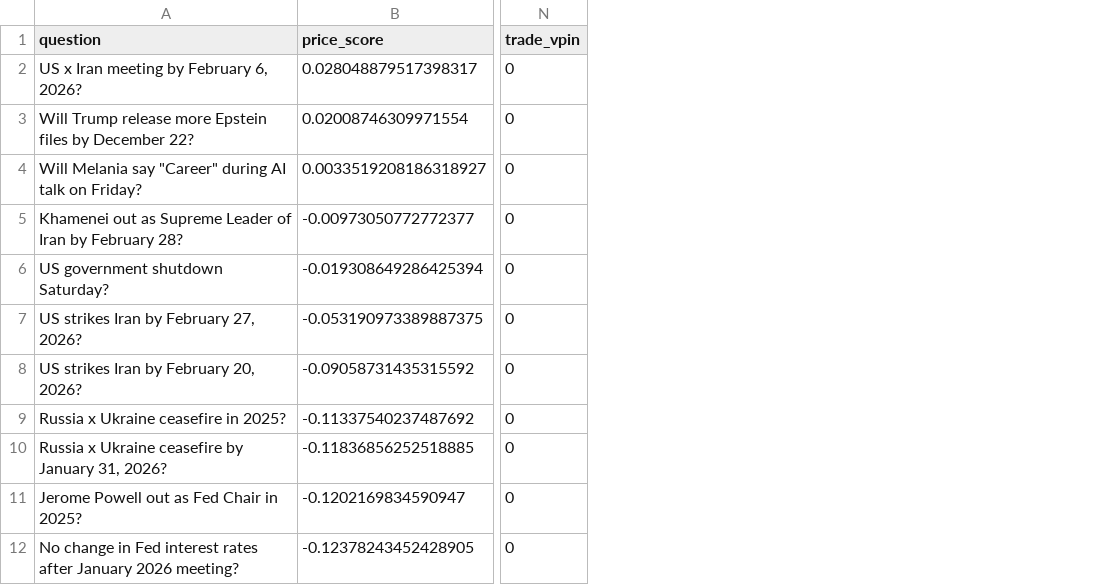
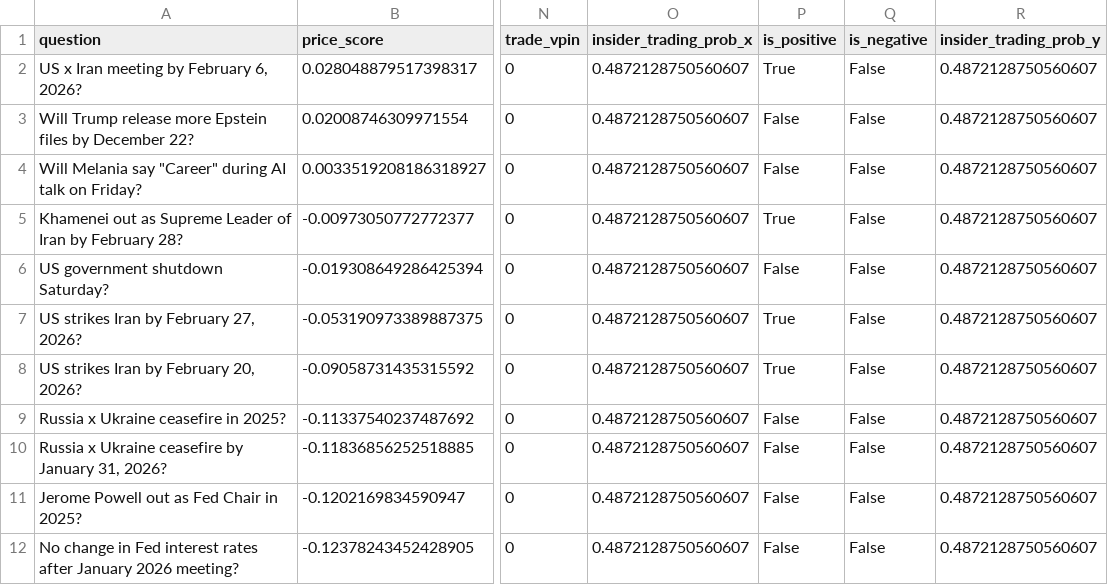
Before and after one commit to chadallen/insider_trading_detection, a CSV file: outputs/df_combined.csv, drawn as a sheet; only a part is shown, gaps mark what is left out; the diff names each change by its address in the sheet, - before the commit and + after, or states it on an @@ line.

Commit message:
Update df_combined

```diff
--- a/outputs/df_combined.csv
+++ b/outputs/df_combined.csv
+column O (insider_trading_prob_x), rows 2-12: all 0.4872128750560607
+column P (is_positive), rows 2-12: True | False | False | True | False | True | True | False | False | False | False
+column Q (is_negative), rows 2-12: all False
+column R (insider_trading_prob_y), rows 2-12: all 0.4872128750560607
```
